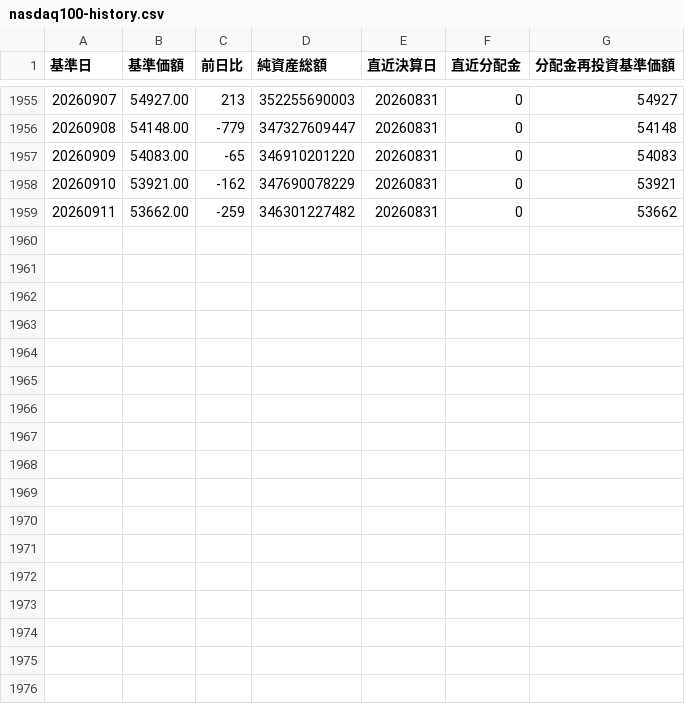
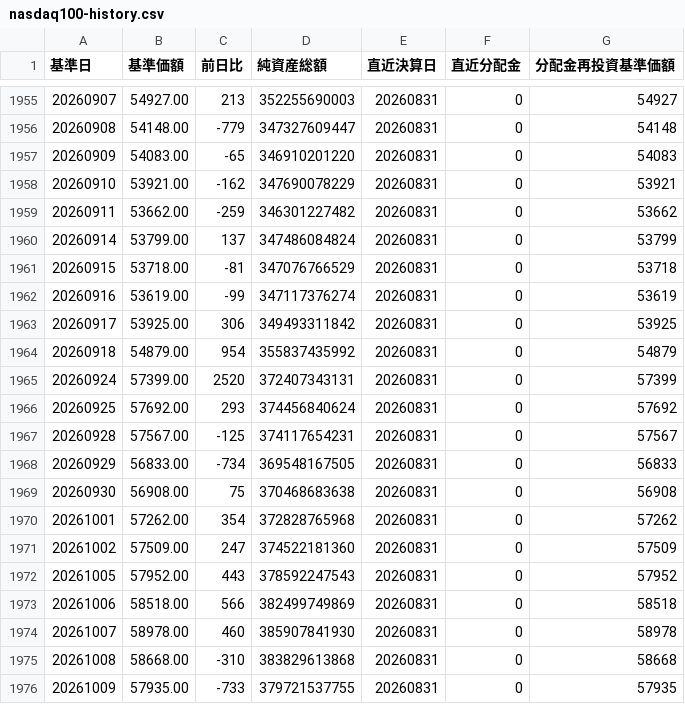
Before and after one commit to Nandemo-lab/tsumitate-timemachine, a CSV file: data/verified/raw/nasdaq100-history.csv, drawn as a sheet; only a part is shown, gaps mark what is left out; the diff names each change by its address in the sheet, - before the commit and + after, or states it on an @@ line.

```diff
--- a/data/verified/raw/nasdaq100-history.csv
+++ b/data/verified/raw/nasdaq100-history.csv
+row 1960: 20260914 | 53799.00 | 137 | 347486084824 | 20260831 | 0 | 53799
+row 1961: 20260915 | 53718.00 | -81 | 347076766529 | 20260831 | 0 | 53718
+row 1962: 20260916 | 53619.00 | -99 | 347117376274 | 20260831 | 0 | 53619
+row 1963: 20260917 | 53925.00 | 306 | 349493311842 | 20260831 | 0 | 53925
+row 1964: 20260918 | 54879.00 | 954 | 355837435992 | 20260831 | 0 | 54879
+row 1965: 20260924 | 57399.00 | 2520 | 372407343131 | 20260831 | 0 | 57399
+row 1966: 20260925 | 57692.00 | 293 | 374456840624 | 20260831 | 0 | 57692
+row 1967: 20260928 | 57567.00 | -125 | 374117654231 | 20260831 | 0 | 57567
+row 1968: 20260929 | 56833.00 | -734 | 369548167505 | 20260831 | 0 | 56833
+row 1969: 20260930 | 56908.00 | 75 | 370468683638 | 20260831 | 0 | 56908
+row 1970: 20261001 | 57262.00 | 354 | 372828765968 | 20260831 | 0 | 57262
+row 1971: 20261002 | 57509.00 | 247 | 374522181360 | 20260831 | 0 | 57509
+row 1972: 20261005 | 57952.00 | 443 | 378592247543 | 20260831 | 0 | 57952
+row 1973: 20261006 | 58518.00 | 566 | 382499749869 | 20260831 | 0 | 58518
+row 1974: 20261007 | 58978.00 | 460 | 385907841930 | 20260831 | 0 | 58978
+row 1975: 20261008 | 58668.00 | -310 | 383829613868 | 20260831 | 0 | 58668
+row 1976: 20261009 | 57935.00 | -733 | 379721537755 | 20260831 | 0 | 57935
```
Also changed, not shown: data/verified/raw/fangplus-history.csv, data/verified/raw/orukan-setteirai.csv, 42 other files.
